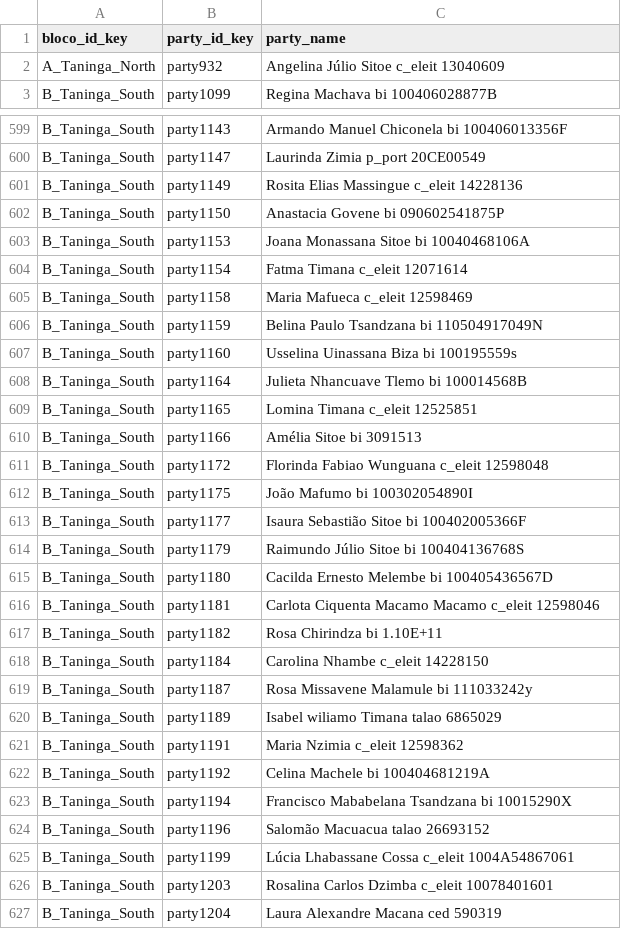
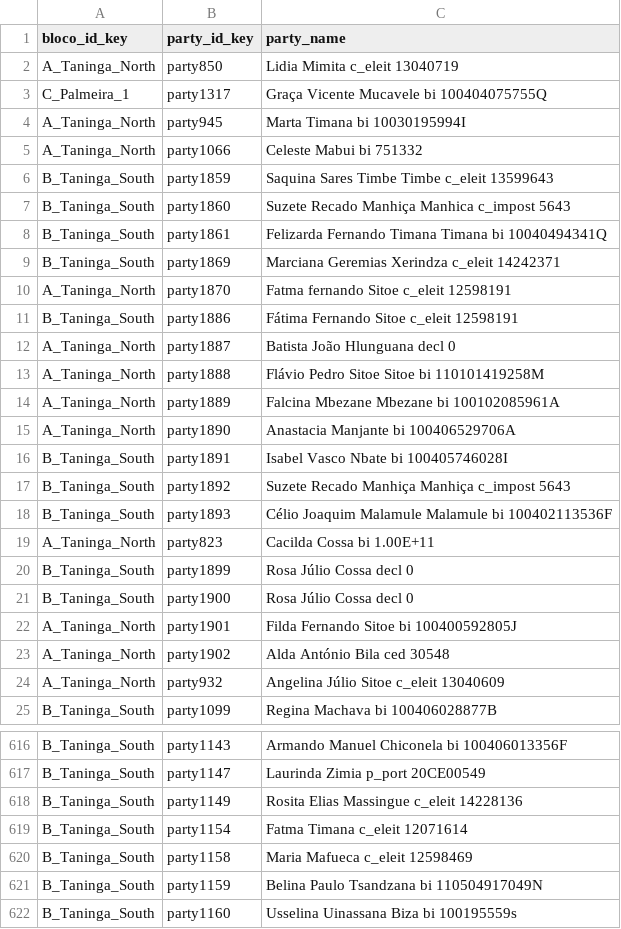
Before and after one commit to TerraFirmaMozambique/hluvukani-odk-forms, a CSV file: Hluvukani_C_registrar_parcelas/Hluvukani_C_registrar_parcelas-media/Norte.csv, drawn as a sheet; only a part is shown, gaps mark what is left out; the shorter side is filled out with more unchanged rows; the diff names each change by its address in the sheet, - before the commit and + after, or states it on an @@ line.

```diff
--- a/Hluvukani_C_registrar_parcelas/Hluvukani_C_registrar_parcelas-media/Norte.csv
+++ b/Hluvukani_C_registrar_parcelas/Hluvukani_C_registrar_parcelas-media/Norte.csv
@@ row 453 moved to row 2: A_Taninga_North @@
@@ row 345 moved to row 3: C_Palmeira_1 @@
@@ row 502 moved to row 4: A_Taninga_North @@
@@ row 563 moved to row 5: A_Taninga_North @@
+row 6: B_Taninga_South | party1859 | Saquina Sares Timbe Timbe c_eleit 13599643
+row 7: B_Taninga_South | party1860 | Suzete Recado Manhiça Manhica c_impost 5643
+row 8: B_Taninga_South | party1861 | Felizarda Fernando Timana Timana bi 10040494341Q
+row 9: B_Taninga_South | party1869 | Marciana Geremias Xerindza c_eleit 14242371
+row 10: A_Taninga_North | party1870 | Fatma fernando Sitoe c_eleit 12598191
+row 11: B_Taninga_South | party1886 | Fátima Fernando Sitoe c_eleit 12598191
+row 12: A_Taninga_North | party1887 | Batista João Hlunguana decl 0
+row 13: A_Taninga_North | party1888 | Flávio Pedro Sitoe Sitoe bi 110101419258M
+row 14: A_Taninga_North | party1889 | Falcina Mbezane Mbezane bi 100102085961A
+row 15: A_Taninga_North | party1890 | Anastacia Manjante bi 100406529706A
+row 16: B_Taninga_South | party1891 | Isabel Vasco Nbate bi 100405746028I
+row 17: B_Taninga_South | party1892 | Suzete Recado Manhiça Manhiça c_impost 5643
+row 18: B_Taninga_South | party1893 | Célio Joaquim Malamule Malamule bi 100402113536F
@@ row 434 moved to row 19: A_Taninga_North @@
+row 20: B_Taninga_South | party1899 | Rosa Júlio Cossa decl 0
+row 21: B_Taninga_South | party1900 | Rosa Júlio Cossa decl 0
+row 22: A_Taninga_North | party1901 | Filda Fernando Sitoe bi 100400592805J
+row 23: A_Taninga_North | party1902 | Alda António Bila ced 30548
@@ row 602 moved to row 705: B_Taninga_South @@
@@ row 603 moved to row 706: B_Taninga_South @@
```
Also changed, not shown: Hluvukani_C_registrar_parcelas/Hluvukani_C_registrar_parcelas-media/Central.csv, Hluvukani_C_registrar_parcelas/Hluvukani_C_registrar_parcelas-media/Sul.csv, 3 other files.
